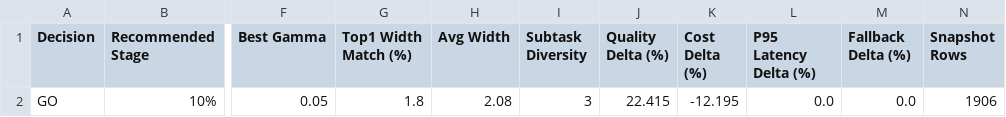
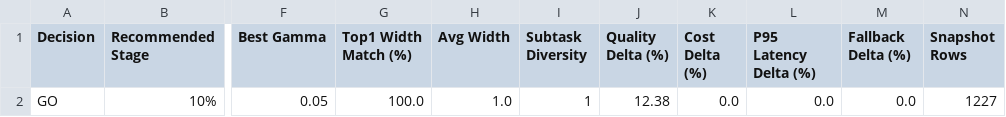
Before and after one commit to hot-zhy/interview, a CSV file: reproduce_results/output/tab_best_config.csv, drawn as a sheet; only a part is shown, gaps mark what is left out; the diff names each change by its address in the sheet, - before the commit and + after, or states it on an @@ line.

```diff
--- a/reproduce_results/output/tab_best_config.csv
+++ b/reproduce_results/output/tab_best_config.csv
-G2 (Top1 Width Match (%)): 1.8
+G2 (Top1 Width Match (%)): 100.0
-H2 (Avg Width): 2.08
+H2 (Avg Width): 1.0
-I2 (Subtask Diversity): 3
+I2 (Subtask Diversity): 1
-J2 (Quality Delta (%)): 22.415
+J2 (Quality Delta (%)): 12.38
-K2 (Cost Delta (%)): -12.195
+K2 (Cost Delta (%)): 0.0
-N2 (Snapshot Rows): 1906
+N2 (Snapshot Rows): 1227
```
Also changed, not shown: reproduce_results/output/tab_canary_abtest.csv, reproduce_results/output/tab_eval_policy_ablation.csv, 49 other files.
